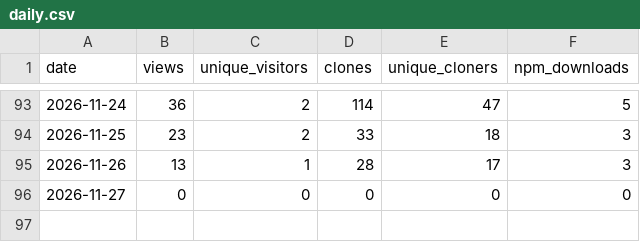
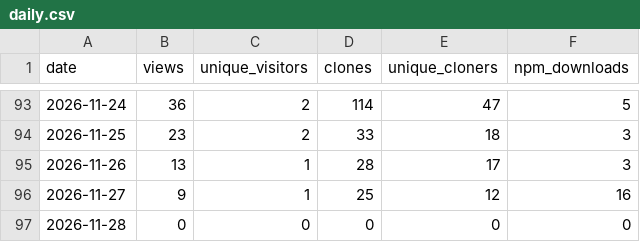
Before and after one commit to Caqtus/armazi-hud, a CSV file: stats/daily.csv, drawn as a sheet; only a part is shown, gaps mark what is left out.

```diff
--- a/stats/daily.csv
+++ b/stats/daily.csv
@@ -95,2 +95,3 @@ date,views,unique_visitors,clones,unique_cloners,npm_downloads
 2026-11-26,13,1,28,17,3
-2026-11-27,0,0,0,0,0
+2026-11-27,9,1,25,12,16
+2026-11-28,0,0,0,0,0
```
Also changed, not shown: 2 other files.
